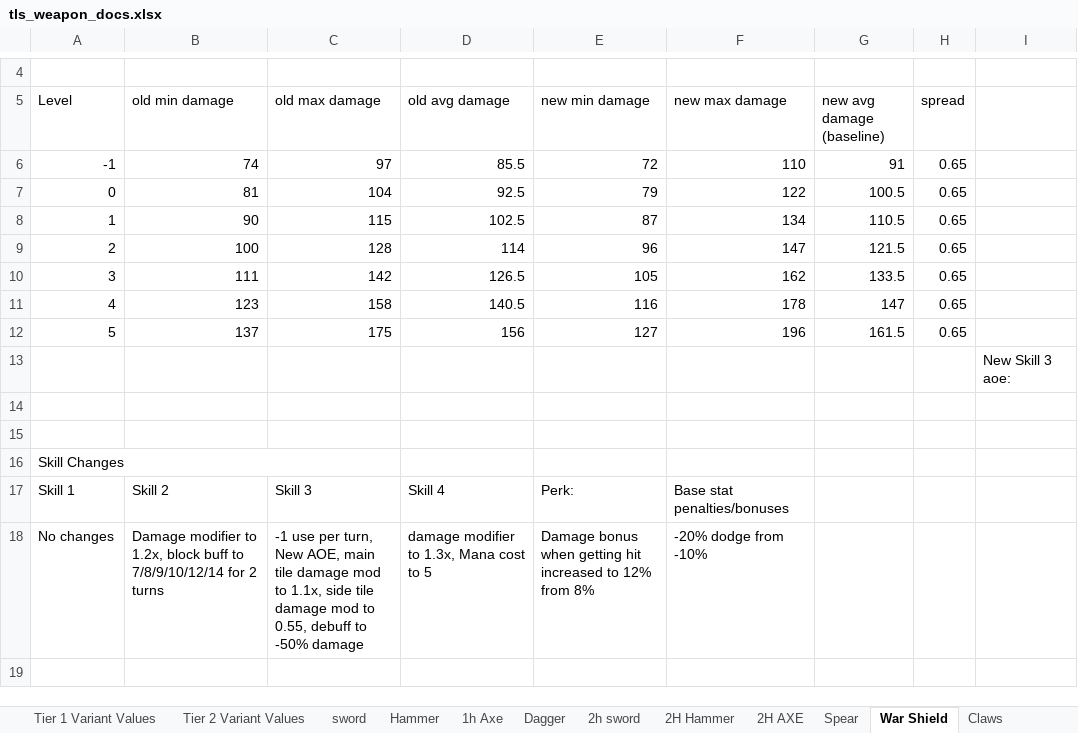
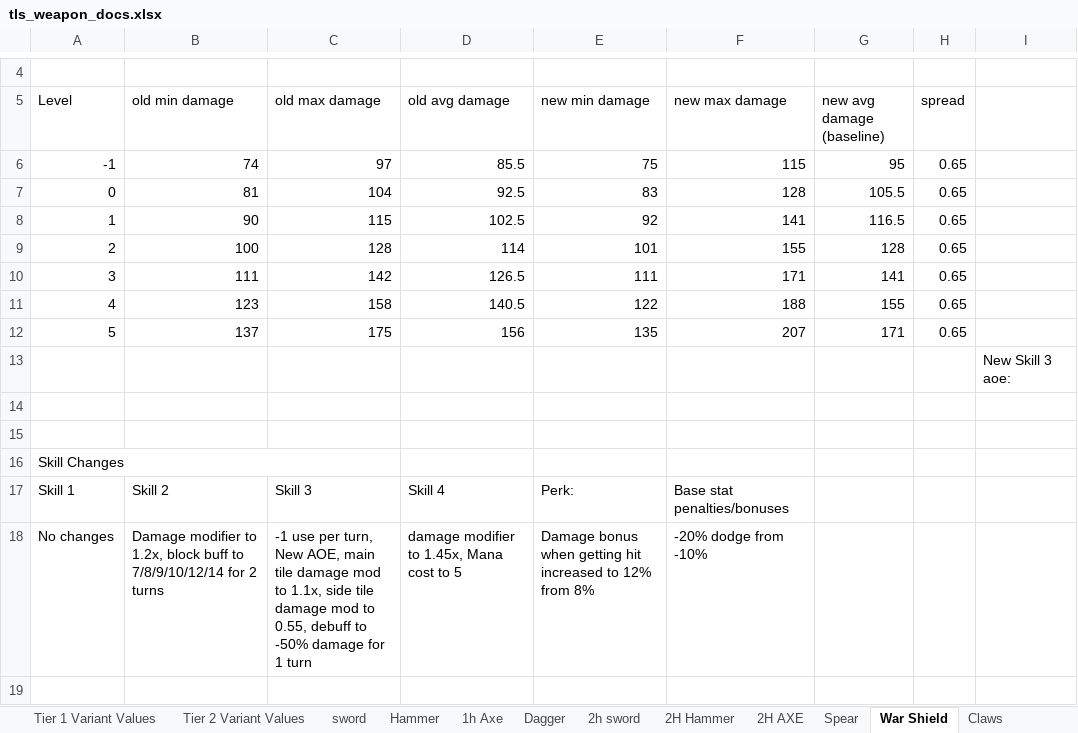
Before and after one commit to Grobobobo/tls_dev2, an Excel workbook: scripts/WeaponData/tls_weapon_docs.xlsx, sheet War Shield, drawn as a sheet; only a part is shown, gaps mark what is left out; values as stored, in another font and other column widths than the file's, no borders; charts and pictures and table styles not drawn; the diff names each change by its address in the sheet, - before the commit and + after, or states it on an @@ line.

```diff
--- a/scripts/WeaponData/tls_weapon_docs.xlsx (sheet War Shield)
+++ b/scripts/WeaponData/tls_weapon_docs.xlsx (sheet War Shield)
-E6 (new min damage): 72
+E6 (new min damage): 75
-F6 (new max damage): 110
+F6 (new max damage): 115
-G6 (new avg damage (baseline)): 91
+G6 (new avg damage (baseline)): 95
-E7 (new min damage): 79
+E7 (new min damage): 83
-F7 (new max damage): 122
+F7 (new max damage): 128
-G7 (new avg damage (baseline)): 100.5
+G7 (new avg damage (baseline)): 105.5
-E8 (new min damage): 87
+E8 (new min damage): 92
-F8 (new max damage): 134
+F8 (new max damage): 141
-G8 (new avg damage (baseline)): 110.5
+G8 (new avg damage (baseline)): 116.5
-E9 (new min damage): 96
+E9 (new min damage): 101
-F9 (new max damage): 147
+F9 (new max damage): 155
-G9 (new avg damage (baseline)): 121.5
+G9 (new avg damage (baseline)): 128
-E10 (new min damage): 105
+E10 (new min damage): 111
-F10 (new max damage): 162
+F10 (new max damage): 171
-G10 (new avg damage (baseline)): 133.5
+G10 (new avg damage (baseline)): 141
-E11 (new min damage): 116
+E11 (new min damage): 122
-F11 (new max damage): 178
+F11 (new max damage): 188
-G11 (new avg damage (baseline)): 147
+G11 (new avg damage (baseline)): 155
-E12 (new min damage): 127
+E12 (new min damage): 135
-F12 (new max damage): 196
+F12 (new max damage): 207
-G12 (new avg damage (baseline)): 161.5
+G12 (new avg damage (baseline)): 171
-C18 (old max damage): …-50% damage
+C18 (old max damage): …-50% damage for 1 turn
-D18 (old avg damage): damage modifier to 1.3x, Mana cost to 5
+D18 (old avg damage): damage modifier to 1.45x, Mana cost to 5
```
Also changed, not shown: sheet Gauntlet, sheet Claws, sheet Hammer, sheet Boomerang, 7 other files.
